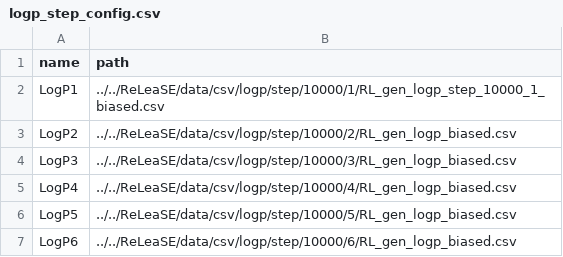
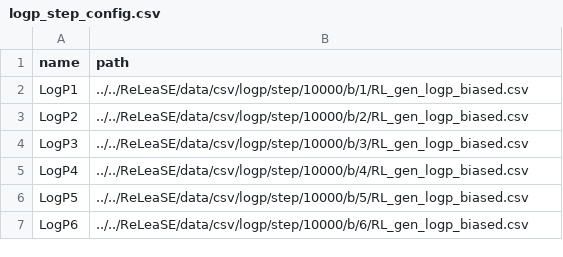
Before and after one commit to m-mokaya/moses, a CSV file: scripts/dist_configs/logp_step_config.csv, drawn as a sheet.

Commit message:
dist plot set up

```diff
--- a/scripts/dist_configs/logp_step_config.csv
+++ b/scripts/dist_configs/logp_step_config.csv
@@ -1,7 +1,7 @@
 name,path
-LogP1,../../ReLeaSE/data/csv/logp/step/10000/1/RL_gen_logp_step_10000_1_biased.csv
-LogP2,../../ReLeaSE/data/csv/logp/step/10000/2/RL_gen_logp_biased.csv
-LogP3,../../ReLeaSE/data/csv/logp/step/10000/3/RL_gen_logp_biased.csv
-LogP4,../../ReLeaSE/data/csv/logp/step/10000/4/RL_gen_logp_biased.csv
-LogP5,../../ReLeaSE/data/csv/logp/step/10000/5/RL_gen_logp_biased.csv
-LogP6,../../ReLeaSE/data/csv/logp/step/10000/6/RL_gen_logp_biased.csv
+LogP1,../../ReLeaSE/data/csv/logp/step/10000/b/1/RL_gen_logp_biased.csv
+LogP2,../../ReLeaSE/data/csv/logp/step/10000/b/2/RL_gen_logp_biased.csv
+LogP3,../../ReLeaSE/data/csv/logp/step/10000/b/3/RL_gen_logp_biased.csv
+LogP4,../../ReLeaSE/data/csv/logp/step/10000/b/4/RL_gen_logp_biased.csv
+LogP5,../../ReLeaSE/data/csv/logp/step/10000/b/5/RL_gen_logp_biased.csv
+LogP6,../../ReLeaSE/data/csv/logp/step/10000/b/6/RL_gen_logp_biased.csv
```
Also changed, not shown: 9 other files.
